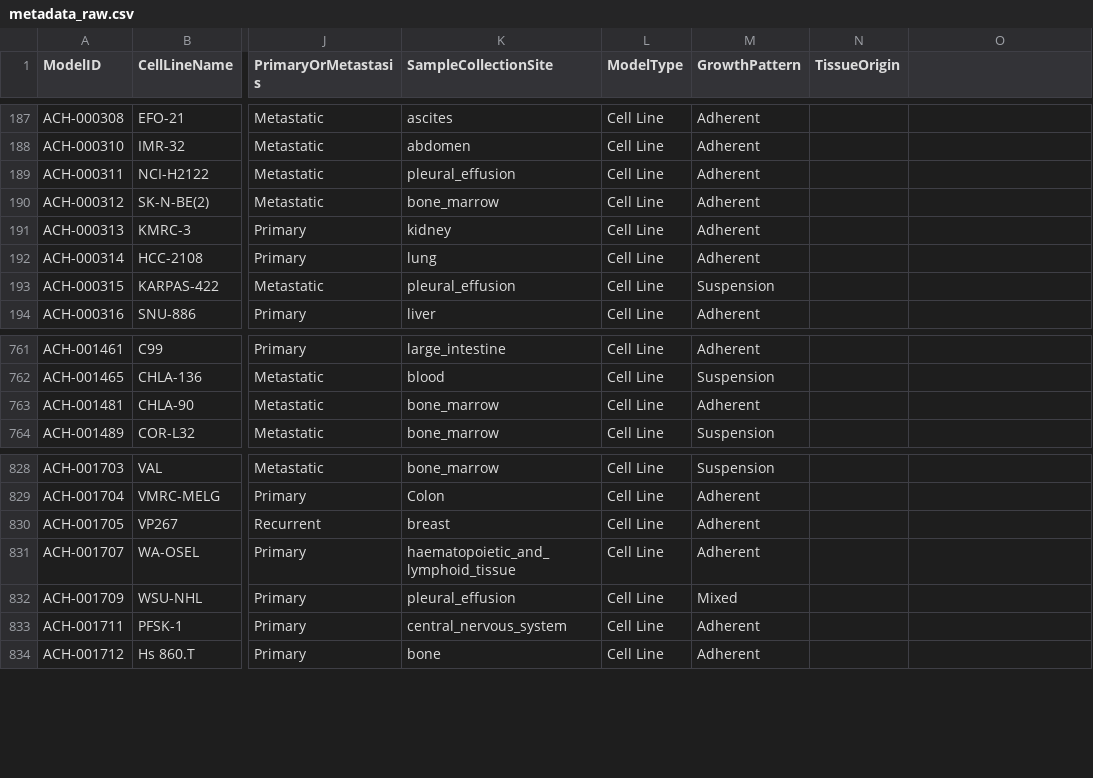
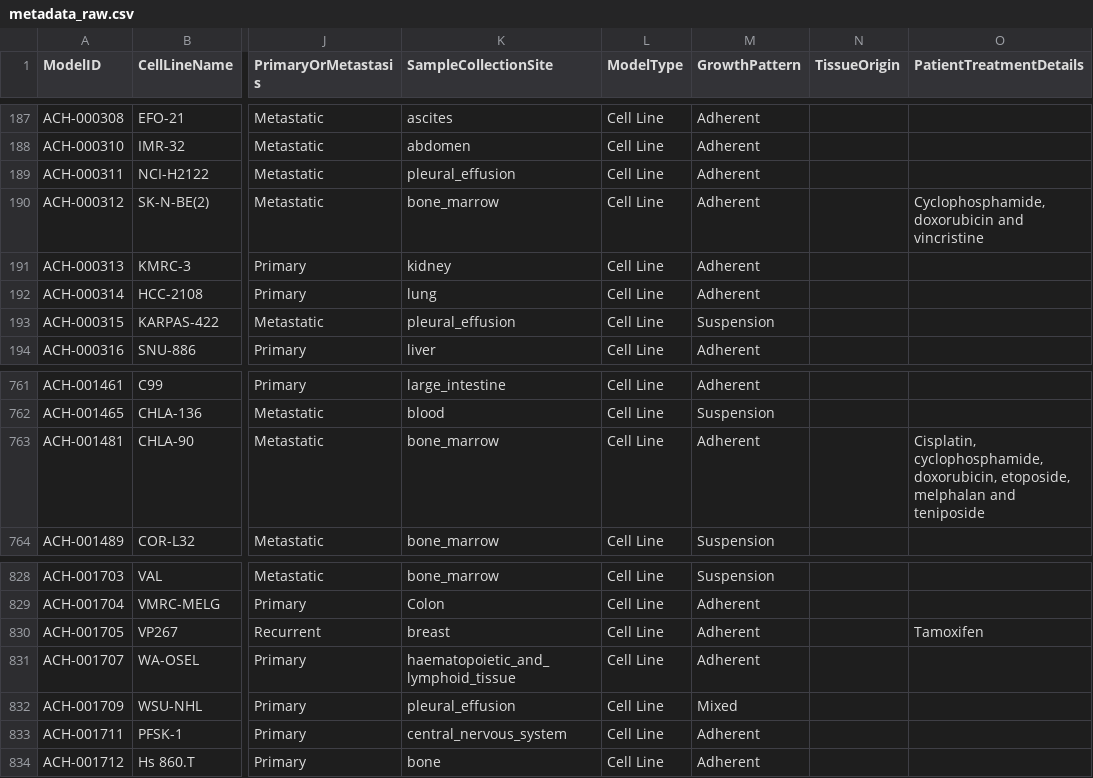
Before and after one commit to jsjyk/DEPMAP_26Q1, a CSV file: DepMap_26Q1_preprocessed/metadata_raw.csv, drawn as a sheet; only a part is shown, gaps mark what is left out; the diff names each change by its address in the sheet, - before the commit and + after, or states it on an @@ line.

```diff
--- a/DepMap_26Q1_preprocessed/metadata_raw.csv
+++ b/DepMap_26Q1_preprocessed/metadata_raw.csv
-O1: (empty)
+O1: PatientTreatmentDetails
-O190 (PatientTreatmentDetails): (empty)
+O190 (PatientTreatmentDetails): Cyclophosphamide, doxorubicin and vincristine
-O763 (PatientTreatmentDetails): (empty)
+O763 (PatientTreatmentDetails): Cisplatin, cyclophosphamide, doxorubicin, etoposide, melphalan and teniposide
-O830 (PatientTreatmentDetails): (empty)
+O830 (PatientTreatmentDetails): Tamoxifen
```
Also changed, not shown: DepMap_26Q1_preprocessed/preprocessing_summary.csv, 3 other files.
